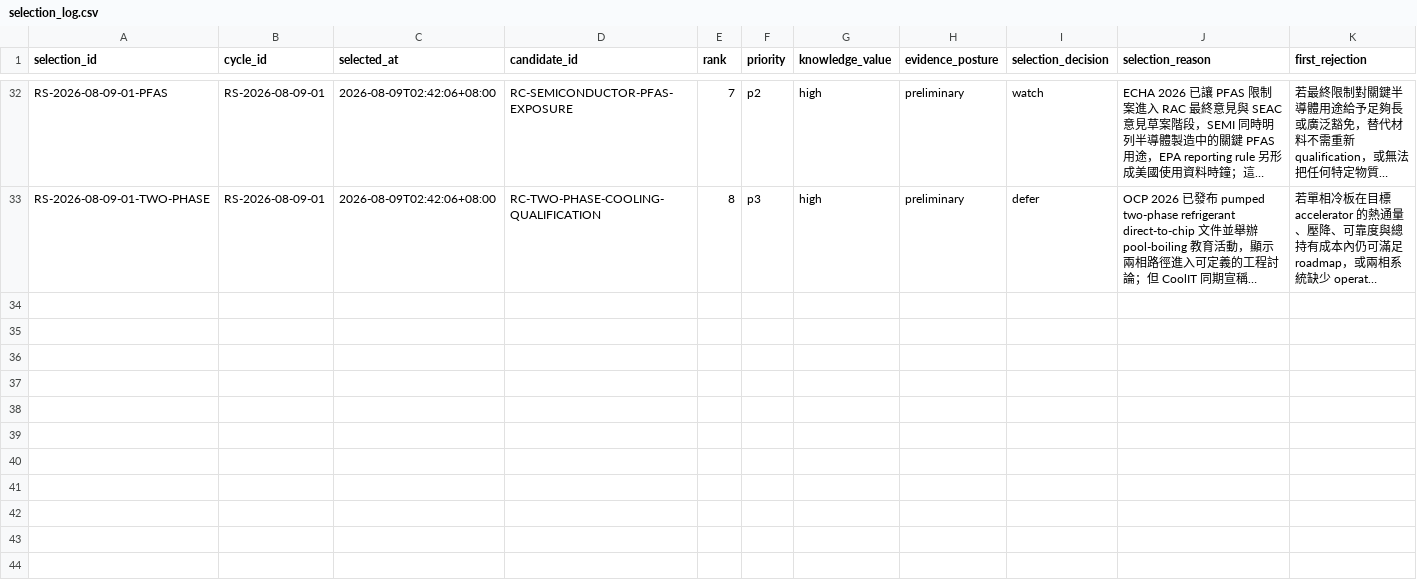
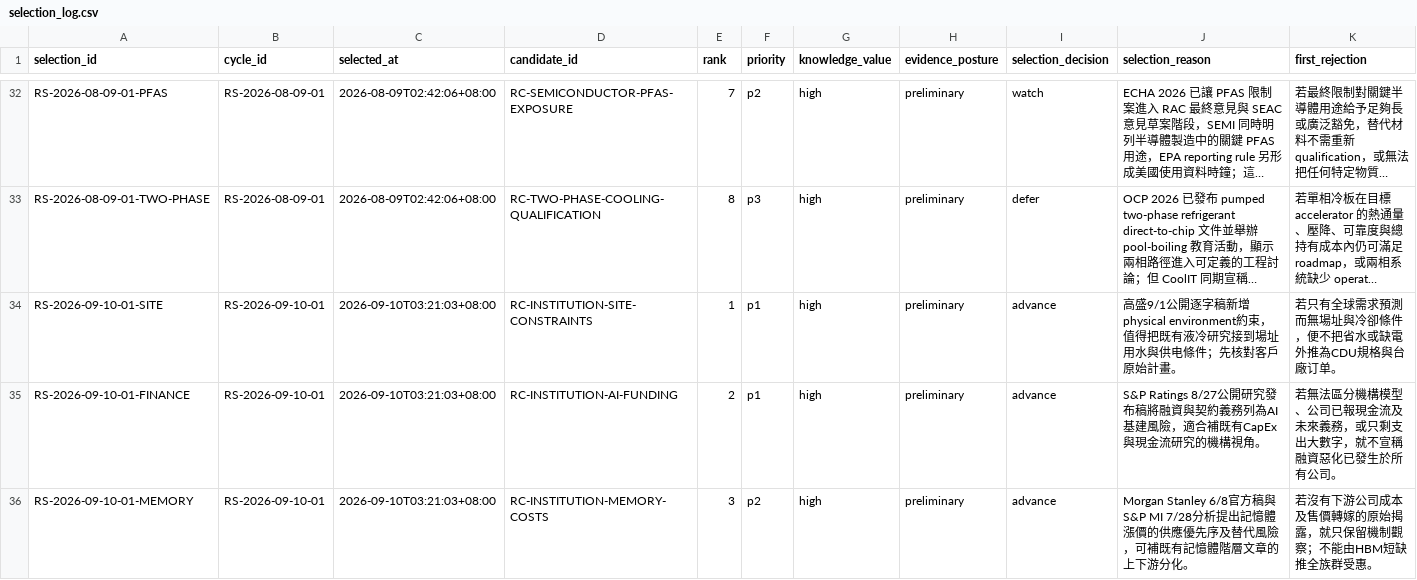
Before and after one commit to DennisLiuCk/strong-weak-scanner, a CSV file: notes/research_candidates/selection_log.csv, drawn as a sheet; only a part is shown, gaps mark what is left out; long unchanged cells end in …; rows hold the shown columns only; the diff names each change by its address in the sheet, - before the commit and + after, or states it on an @@ line.

```diff
--- a/notes/research_candidates/selection_log.csv
+++ b/notes/research_candidates/selection_log.csv
+row 34: RS-2026-09-10-01-SITE | RS-2026-09-10-01 | 2026-09-10T03:21:03+08:00 | RC-INSTITUTION-SITE-CONSTRAINTS | 1 | p1 | high | preliminary | advance | 高盛9/1公開逐字稿新增physical environment約束，值得把既有液冷研究接到場址用水與供电條件；先核對客戶原始計畫。 | 若只有全球需求預測而無場址與冷卻條件，便不把省水或缺電外推為CDU規格與台廠订单。
+row 35: RS-2026-09-10-01-FINANCE | RS-2026-09-10-01 | 2026-09-10T03:21:03+08:00 | RC-INSTITUTION-AI-FUNDING | 2 | p1 | high | preliminary | advance | S&P Ratings 8/27公開研究發布稿將融資與契約義務列為AI基建風險，適合補既有CapEx與現金流研究的機構視角。 | 若無法區分機構模型、公司已報現金流及未來義務，或只剩支出大數字，就不宣稱融資惡化已發生於所有公司。
+row 36: RS-2026-09-10-01-MEMORY | RS-2026-09-10-01 | 2026-09-10T03:21:03+08:00 | RC-INSTITUTION-MEMORY-COSTS | 3 | p2 | high | preliminary | advance | Morgan Stanley 6/8官方稿與S&P MI 7/28分析提出記憶體漲價的供應優先序及替代風險，可補既有記憶體階層文章的上下游分化。 | 若沒有下游公司成本及售價轉嫁的原始揭露，就只保留機制觀察；不能由HBM短缺推全族群受惠。
```
Also changed, not shown: 2 other files.
